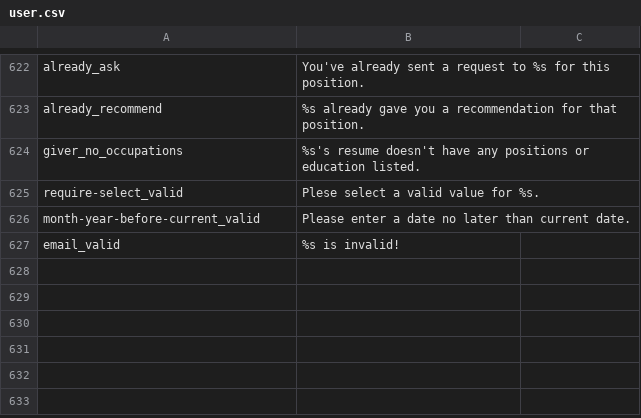
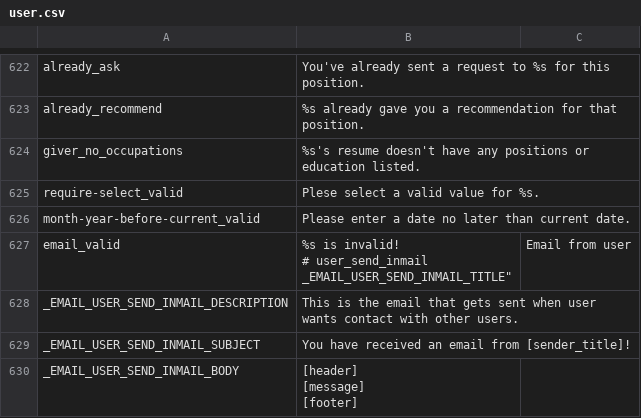
Before and after one commit to minh13488/tarfee, a CSV file: application/languages/en/user.csv, drawn as a sheet; only a part is shown, gaps mark what is left out; ↵ is a line break in a cell; the diff names each change by its address in the sheet, - before the commit and + after, or states it on an @@ line.

```diff
--- a/application/languages/en/user.csv
+++ b/application/languages/en/user.csv
-B627: %s is invalid!
+B627: %s is invalid! ↵ # user_send_inmail ↵ _EMAIL_USER_SEND_INMAIL_TITLE"
-C627: (empty)
+C627: Email from user
+row 628: _EMAIL_USER_SEND_INMAIL_DESCRIPTION | This is the email that gets sent when user wants contact with other users.
+row 629: _EMAIL_USER_SEND_INMAIL_SUBJECT | You have received an email from [sender_title]!
+row 630: _EMAIL_USER_SEND_INMAIL_BODY | [header] ↵ [message] ↵ [footer]
```
Also changed, not shown: 7 other files.
